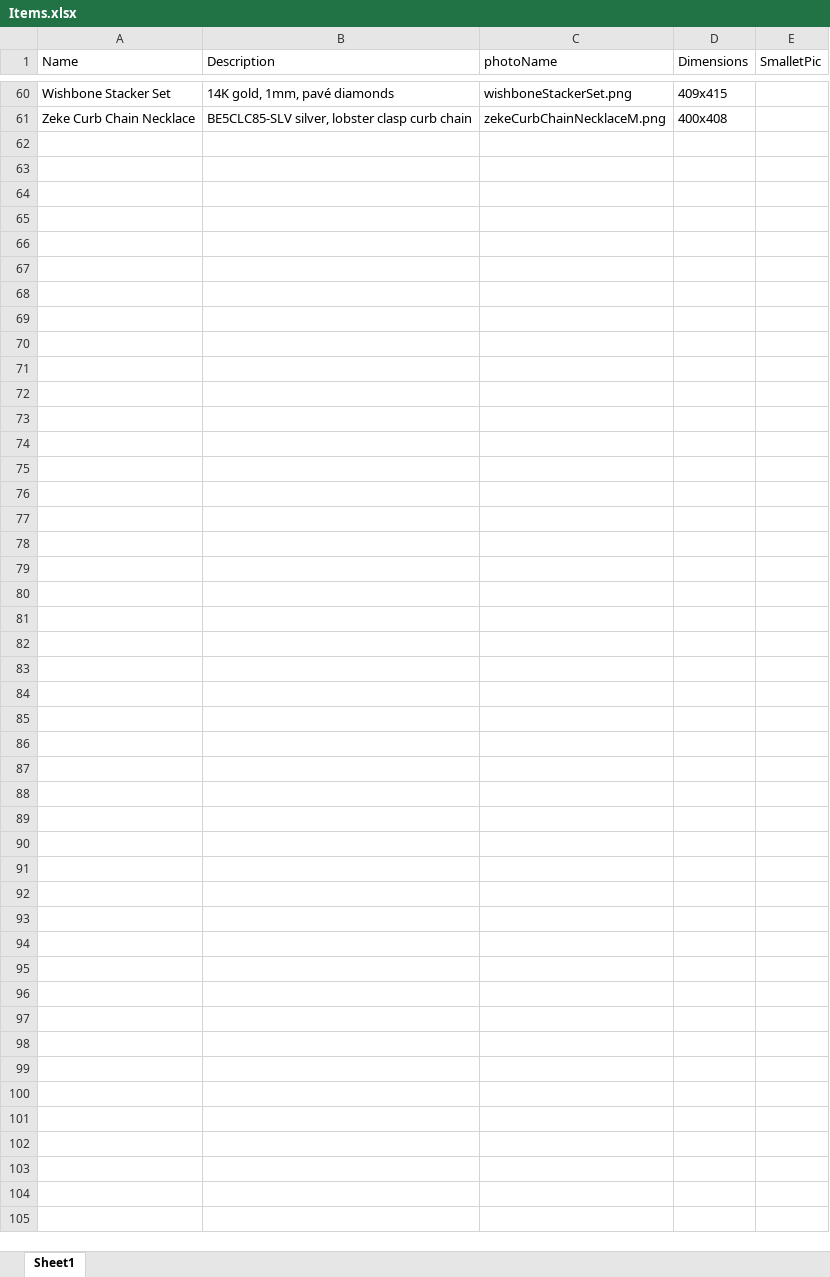
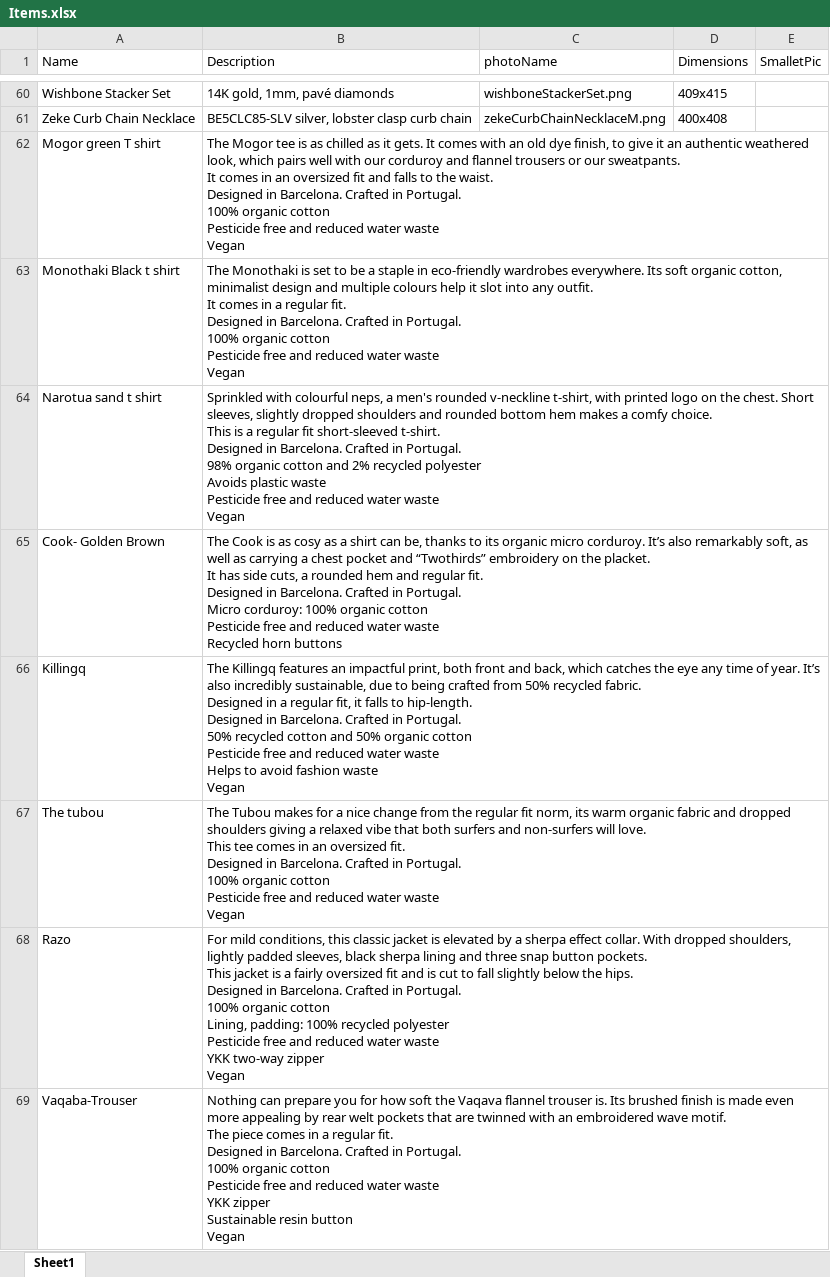
Before and after one commit to Eli3336/SEP3-Vibe, an Excel workbook: Items.xlsx, sheet Sheet1, drawn as a sheet; only a part is shown, gaps mark what is left out; values as stored, in another font and other column widths than the file's, no borders; ↵ is a line break in a cell; the diff covers the shown part only; the diff names each change by its address in the sheet, - before the commit and + after, or states it on an @@ line.

Commit message:
Added clothes

```diff
--- a/Items.xlsx (sheet Sheet1)
+++ b/Items.xlsx (sheet Sheet1)
+row 62: Mogor green T shirt | The Mogor tee is as chilled as it gets. It comes with an old dye finish, to give it an authentic weathered look, which pairs well with our corduroy and flannel trousers or our sweatpants. ↵ It comes in an oversized fit and falls to the waist. ↵ Designed in Barcelona. Crafted in Portugal. ↵ 100% organic cotton ↵ Pesticide free and reduced water waste ↵ Vegan
+row 63: Monothaki Black t shirt | The Monothaki is set to be a staple in eco-friendly wardrobes everywhere. Its soft organic cotton, minimalist design and multiple colours help it slot into any outfit. ↵ It comes in a regular fit. ↵ Designed in Barcelona. Crafted in Portugal. ↵ 100% organic cotton ↵ Pesticide free and reduced water waste ↵ Vegan
+row 64: Narotua sand t shirt | Sprinkled with colourful neps, a men's rounded v-neckline t-shirt, with printed logo on the chest. Short sleeves, slightly dropped shoulders and rounded bottom hem makes a comfy choice. ↵ This is a regular fit short-sleeved t-shirt. ↵ Designed in Barcelona. Crafted in Portugal. ↵ 98% organic cotton and 2% recycled polyester ↵ Avoids plastic waste ↵ Pesticide free and reduced water waste ↵ Vegan
+row 65: Cook- Golden Brown | The Cook is as cosy as a shirt can be, thanks to its organic micro corduroy. It’s also remarkably soft, as well as carrying a chest pocket and “Twothirds” embroidery on the placket. ↵ It has side cuts, a rounded hem and regular fit. ↵ Designed in Barcelona. Crafted in Portugal. ↵ Micro corduroy: 100% organic cotton ↵ Pesticide free and reduced water waste ↵ Recycled horn buttons
+row 66: Killingq | The Killingq features an impactful print, both front and back, which catches the eye any time of year. It’s also incredibly sustainable, due to being crafted from 50% recycled fabric. ↵ Designed in a regular fit, it falls to hip-length. ↵ Designed in Barcelona. Crafted in Portugal. ↵ 50% recycled cotton and 50% organic cotton ↵ Pesticide free and reduced water waste ↵ Helps to avoid fashion waste ↵ Vegan
+row 67: The tubou | The Tubou makes for a nice change from the regular fit norm, its warm organic fabric and dropped shoulders giving a relaxed vibe that both surfers and non-surfers will love. ↵ This tee comes in an oversized fit. ↵ Designed in Barcelona. Crafted in Portugal. ↵ 100% organic cotton ↵ Pesticide free and reduced water waste ↵ Vegan
+row 68: Razo | For mild conditions, this classic jacket is elevated by a sherpa effect collar. With dropped shoulders, lightly padded sleeves, black sherpa lining and three snap button pockets. ↵ This jacket is a fairly oversized fit and is cut to fall slightly below the hips. ↵ Designed in Barcelona. Crafted in Portugal. ↵ 100% organic cotton ↵ Lining, padding: 100% recycled polyester ↵ Pesticide free and reduced water waste ↵ YKK two-way zipper ↵ Vegan
+row 69: Vaqaba-Trouser | Nothing can prepare you for how soft the Vaqava flannel trouser is. Its brushed finish is made even more appealing by rear welt pockets that are twinned with an embroidered wave motif. ↵ The piece comes in a regular fit. ↵ Designed in Barcelona. Crafted in Portugal. ↵ 100% organic cotton ↵ Pesticide free and reduced water waste ↵ YKK zipper ↵ Sustainable resin button ↵ Vegan
```
Also changed, not shown: 7 added rows elsewhere in this sheet.
